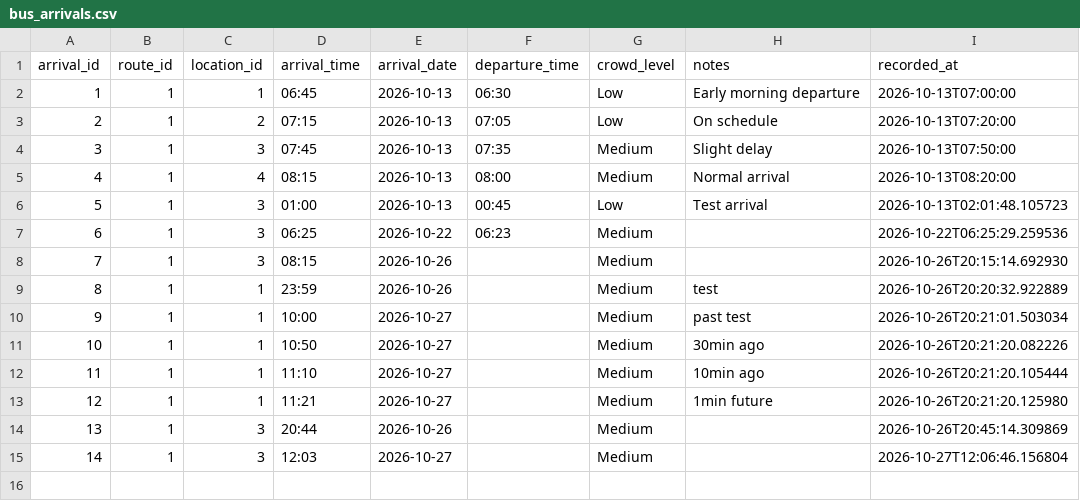
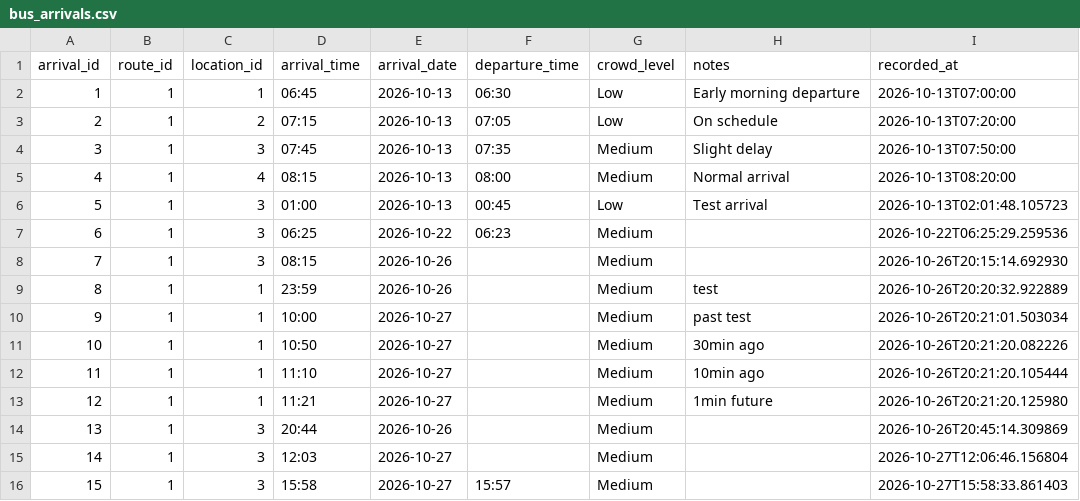
Before and after one commit to Karlo1324/Byahero, a CSV file: data/bus_arrivals.csv, drawn as a sheet.

```diff
--- a/data/bus_arrivals.csv
+++ b/data/bus_arrivals.csv
@@ -15 +15,2 @@ arrival_id,route_id,location_id,arrival_time,arrival_date,departure_time,crowd_l
 14,1,3,12:03,2026-10-27,,Medium,,2026-10-27T12:06:46.156804
+15,1,3,15:58,2026-10-27,15:57,Medium,,2026-10-27T15:58:33.861403
```
Also changed, not shown: 25 other files.
